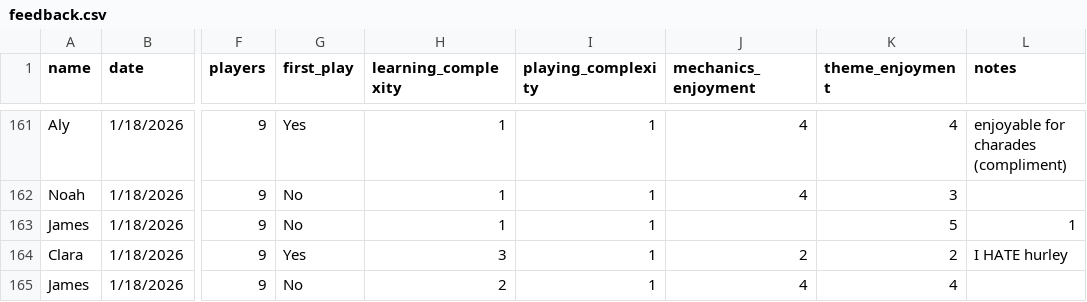
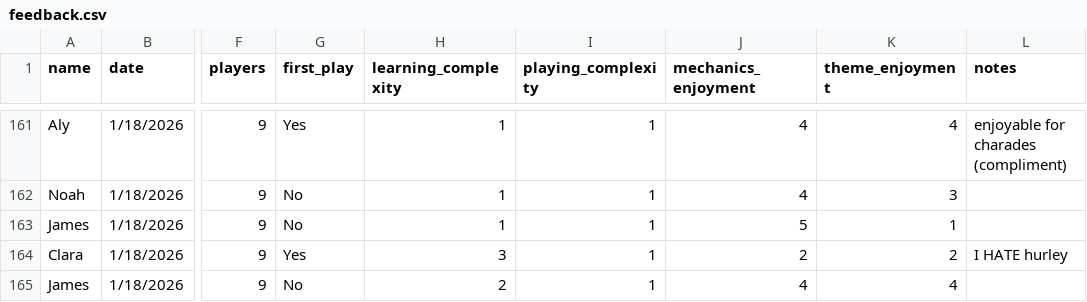
Before and after one commit to carey-james/Games-List, a CSV file: feedback.csv, drawn as a sheet; only a part is shown, gaps mark what is left out; the diff names each change by its address in the sheet, - before the commit and + after, or states it on an @@ line.

Commit message:
Update feedback.csv

```diff
--- a/feedback.csv
+++ b/feedback.csv
-J163 (mechanics_enjoyment): (empty)
+J163 (mechanics_enjoyment): 5
-K163 (theme_enjoyment): 5
+K163 (theme_enjoyment): 1
-L163 (notes): 1
+L163 (notes): (empty)
```
